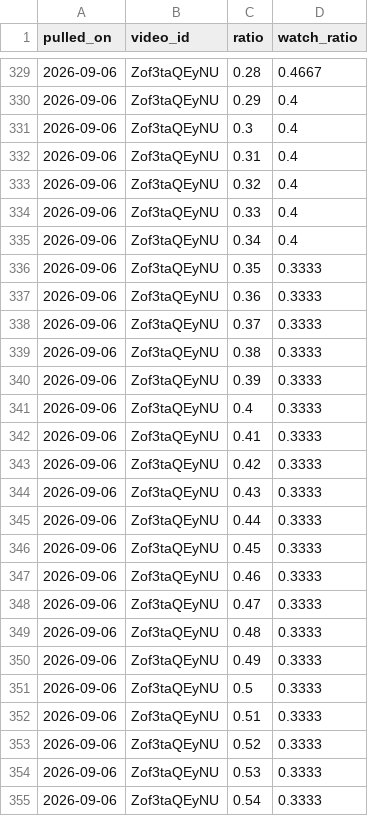
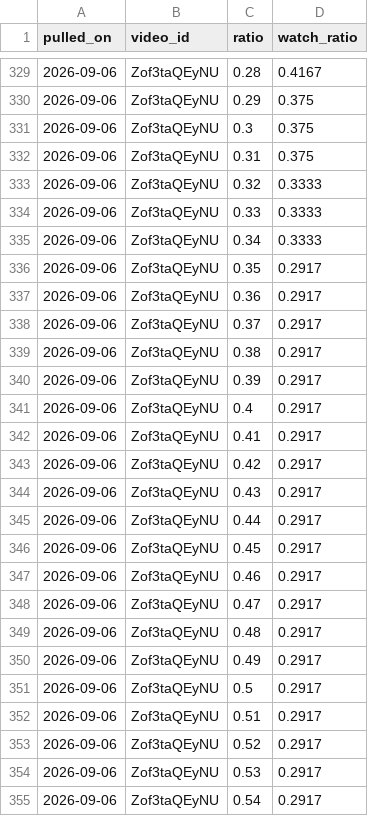
Before and after one commit to soicism2026-ex/stoic-bot, a CSV file: data/retention_curves.csv, drawn as a sheet; only a part is shown, gaps mark what is left out; the diff covers the shown part only.

```diff
--- a/data/retention_curves.csv
+++ b/data/retention_curves.csv
@@ -329,27 +329,27 @@ pulled_on,video_id,ratio,watch_ratio
-2026-09-06,Zof3taQEyNU,0.28,0.4667
-2026-09-06,Zof3taQEyNU,0.29,0.4
-2026-09-06,Zof3taQEyNU,0.3,0.4
-2026-09-06,Zof3taQEyNU,0.31,0.4
-2026-09-06,Zof3taQEyNU,0.32,0.4
-2026-09-06,Zof3taQEyNU,0.33,0.4
-2026-09-06,Zof3taQEyNU,0.34,0.4
-2026-09-06,Zof3taQEyNU,0.35,0.3333
-2026-09-06,Zof3taQEyNU,0.36,0.3333
-2026-09-06,Zof3taQEyNU,0.37,0.3333
-2026-09-06,Zof3taQEyNU,0.38,0.3333
-2026-09-06,Zof3taQEyNU,0.39,0.3333
-2026-09-06,Zof3taQEyNU,0.4,0.3333
-2026-09-06,Zof3taQEyNU,0.41,0.3333
-2026-09-06,Zof3taQEyNU,0.42,0.3333
-2026-09-06,Zof3taQEyNU,0.43,0.3333
-2026-09-06,Zof3taQEyNU,0.44,0.3333
-2026-09-06,Zof3taQEyNU,0.45,0.3333
-2026-09-06,Zof3taQEyNU,0.46,0.3333
-2026-09-06,Zof3taQEyNU,0.47,0.3333
-2026-09-06,Zof3taQEyNU,0.48,0.3333
-2026-09-06,Zof3taQEyNU,0.49,0.3333
-2026-09-06,Zof3taQEyNU,0.5,0.3333
-2026-09-06,Zof3taQEyNU,0.51,0.3333
-2026-09-06,Zof3taQEyNU,0.52,0.3333
-2026-09-06,Zof3taQEyNU,0.53,0.3333
-2026-09-06,Zof3taQEyNU,0.54,0.3333
+2026-09-06,Zof3taQEyNU,0.28,0.4167
+2026-09-06,Zof3taQEyNU,0.29,0.375
+2026-09-06,Zof3taQEyNU,0.3,0.375
+2026-09-06,Zof3taQEyNU,0.31,0.375
+2026-09-06,Zof3taQEyNU,0.32,0.3333
+2026-09-06,Zof3taQEyNU,0.33,0.3333
+2026-09-06,Zof3taQEyNU,0.34,0.3333
+2026-09-06,Zof3taQEyNU,0.35,0.2917
+2026-09-06,Zof3taQEyNU,0.36,0.2917
+2026-09-06,Zof3taQEyNU,0.37,0.2917
+2026-09-06,Zof3taQEyNU,0.38,0.2917
+2026-09-06,Zof3taQEyNU,0.39,0.2917
+2026-09-06,Zof3taQEyNU,0.4,0.2917
+2026-09-06,Zof3taQEyNU,0.41,0.2917
+2026-09-06,Zof3taQEyNU,0.42,0.2917
+2026-09-06,Zof3taQEyNU,0.43,0.2917
+2026-09-06,Zof3taQEyNU,0.44,0.2917
+2026-09-06,Zof3taQEyNU,0.45,0.2917
+2026-09-06,Zof3taQEyNU,0.46,0.2917
+2026-09-06,Zof3taQEyNU,0.47,0.2917
+2026-09-06,Zof3taQEyNU,0.48,0.2917
+2026-09-06,Zof3taQEyNU,0.49,0.2917
+2026-09-06,Zof3taQEyNU,0.5,0.2917
+2026-09-06,Zof3taQEyNU,0.51,0.2917
+2026-09-06,Zof3taQEyNU,0.52,0.2917
+2026-09-06,Zof3taQEyNU,0.53,0.2917
+2026-09-06,Zof3taQEyNU,0.54,0.2917
```
Also changed, not shown: 72 edited cells elsewhere in this file, data/channel_stats.csv, data/retention.csv, 1 other file.
